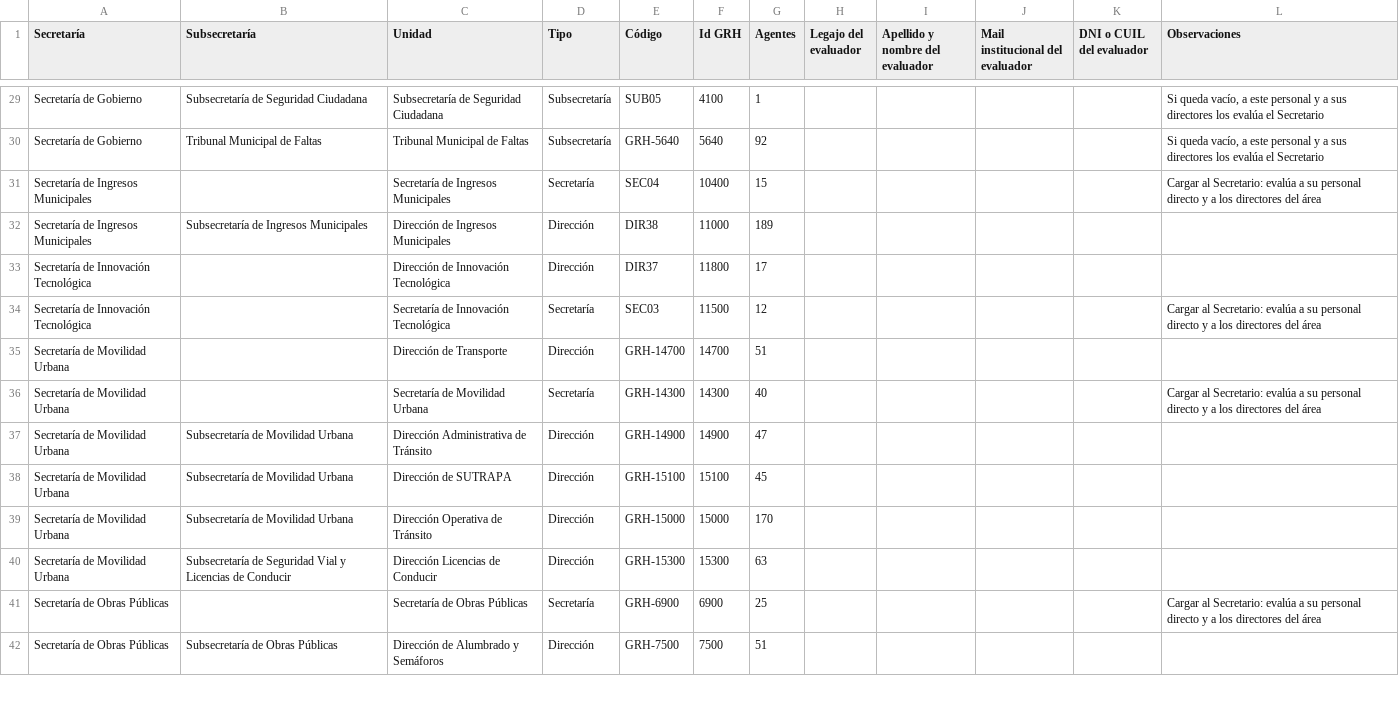
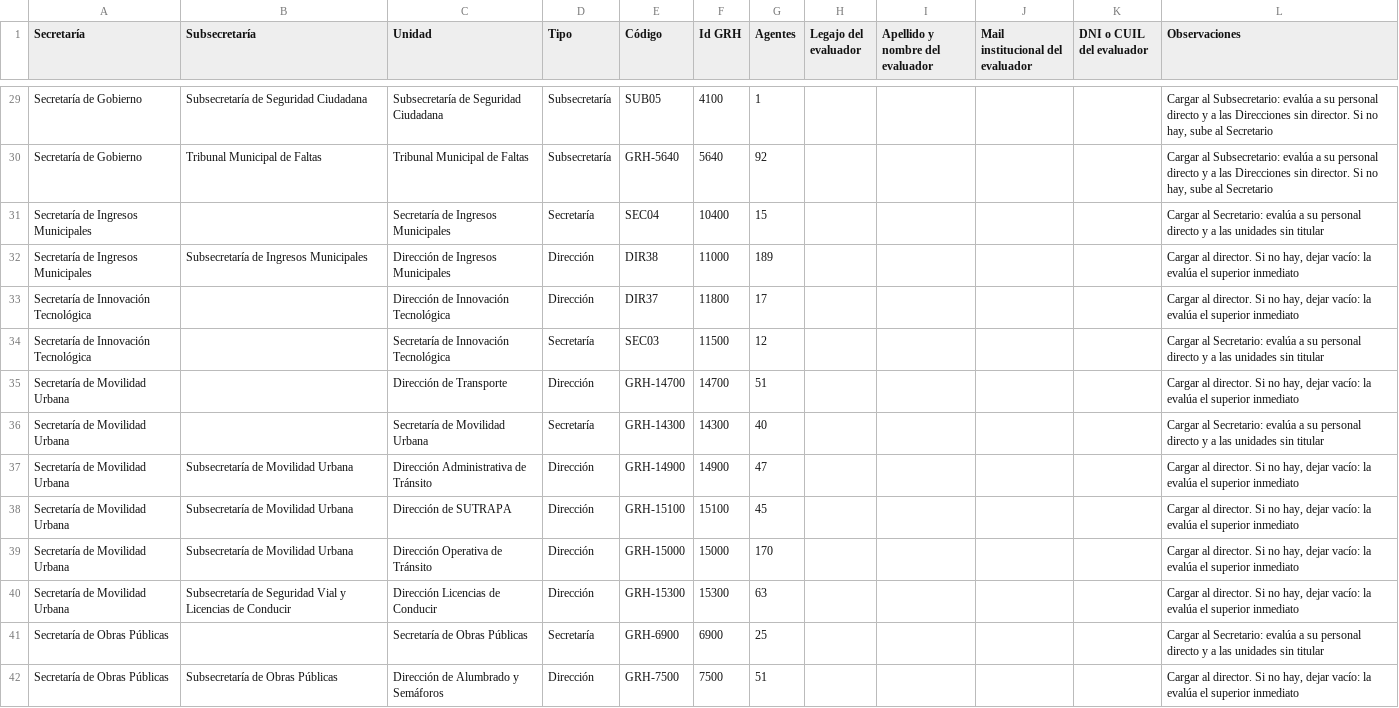
Before and after one commit to DIA-SMT/desempe-o-CH, a CSV file: data/evaluadores-por-unidad.csv, drawn as a sheet; only a part is shown, gaps mark what is left out; the diff covers the shown part only; the diff names each change by its address in the sheet, - before the commit and + after, or states it on an @@ line.

```diff
--- a/data/evaluadores-por-unidad.csv
+++ b/data/evaluadores-por-unidad.csv
-L29:L30 (Observaciones): Si queda vacío, a este personal y a sus directores los evalúa el Secretario
+L29:L30 (Observaciones): Cargar al Subsecretario: evalúa a su personal directo y a las Direcciones sin director. Si no hay, sube al Secretario
-L31 (Observaciones): …y a los directores del área
+L31 (Observaciones): …y a las unidades sin titular
-L32:L33 (Observaciones): (empty)
+L32:L33 (Observaciones): Cargar al director. Si no hay, dejar vacío: la evalúa el superior inmediato
-L34 (Observaciones): …y a los directores del área
+L34 (Observaciones): …y a las unidades sin titular
-L35 (Observaciones): (empty)
+L35 (Observaciones): Cargar al director. Si no hay, dejar vacío: la evalúa el superior inmediato
-L36 (Observaciones): …y a los directores del área
+L36 (Observaciones): …y a las unidades sin titular
-L37:L40 (Observaciones): (empty)
+L37:L40 (Observaciones): Cargar al director. Si no hay, dejar vacío: la evalúa el superior inmediato
-L41 (Observaciones): …y a los directores del área
+L41 (Observaciones): …y a las unidades sin titular
-L42 (Observaciones): (empty)
+L42 (Observaciones): Cargar al director. Si no hay, dejar vacío: la evalúa el superior inmediato
```
Also changed, not shown: 68 edited cells elsewhere in this file, data/equivalencias-reparticiones.csv, 10 other files.
